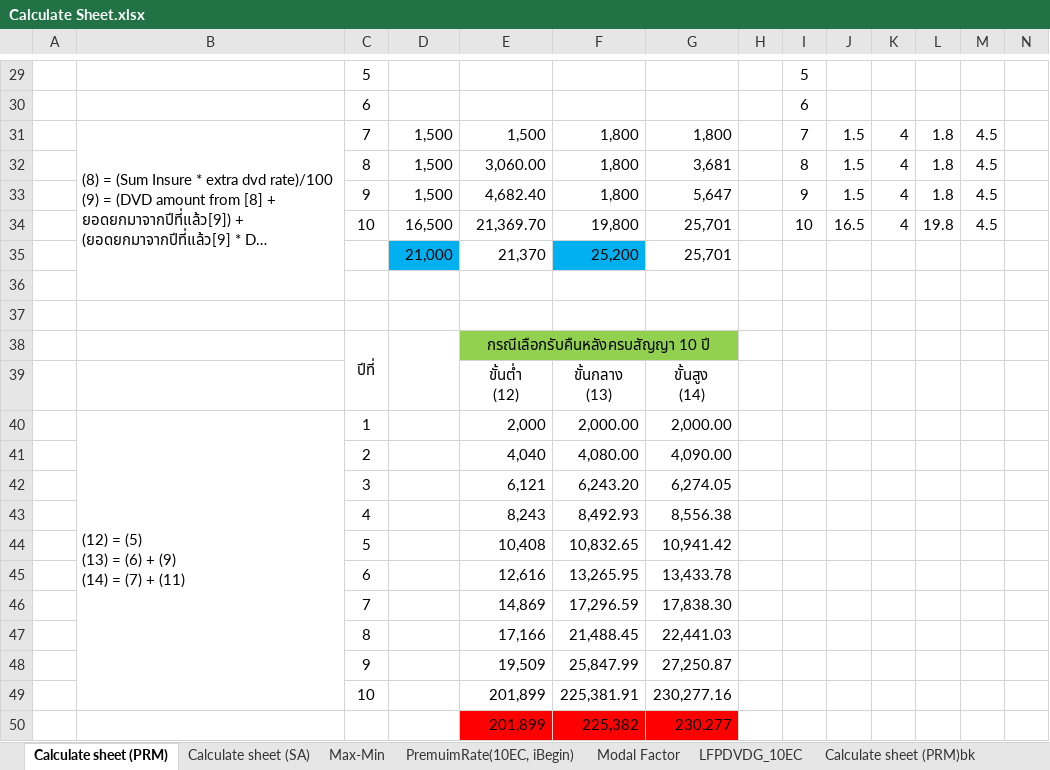
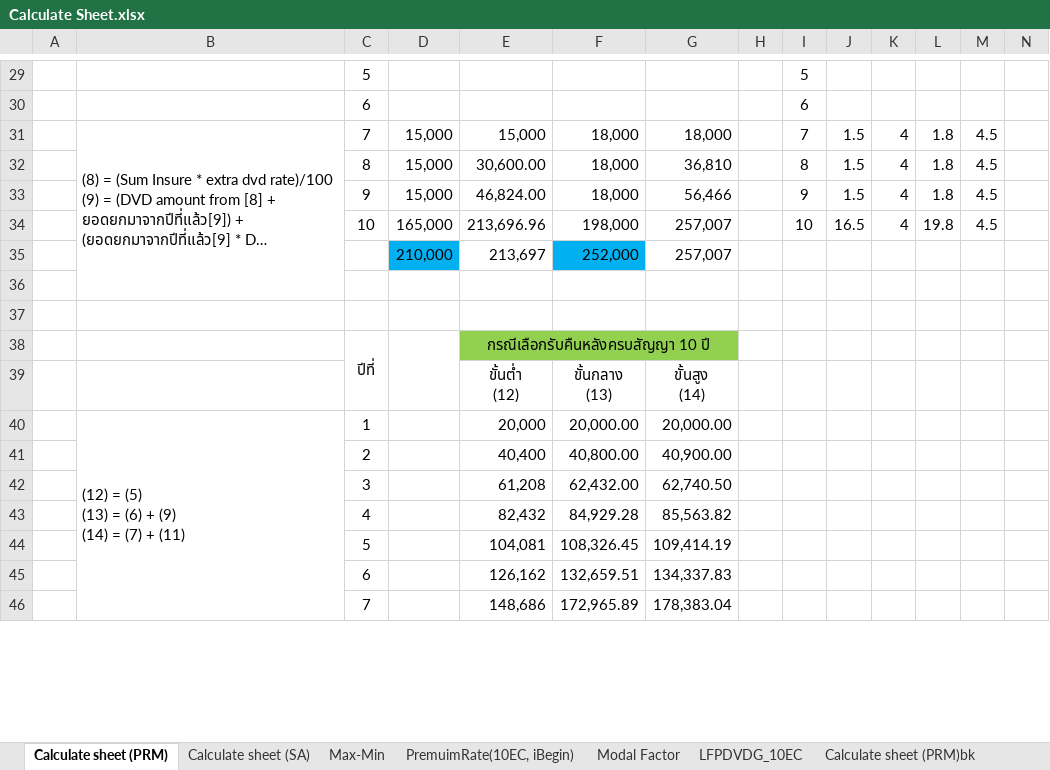
Before and after one commit to haha007/kalthailand-api, an Excel workbook: documentation/Calculate Sheet.xlsx, sheet Calculate sheet (PRM), drawn as a sheet; only a part is shown, gaps mark what is left out; long unchanged cells end in …; values as stored, in another font and other column widths than the file's, no borders; removed rows and columns are numbered as before the commit, all else as after; rows hold the shown columns only; ↵ is a line break in a cell; the diff covers the shown part only; the diff names each change by its address in the sheet, - before the commit and + after, or states it on an @@ line.

```diff
--- a/documentation/Calculate Sheet.xlsx (sheet Calculate sheet (PRM))
+++ b/documentation/Calculate Sheet.xlsx (sheet Calculate sheet (PRM))
-D31:D33: 1,500
+D31:D33: 15,000
-E31: 1,500
+E31: 15,000
-F31:F33: 1,800
+F31:F33: 18,000
-G31: 1,800
+G31: 18,000
-E32: 3,060.00
+E32: 30,600.00
-G32: 3,681
+G32: 36,810
-E33: 4,682.40
+E33: 46,824.00
-G33: 5,647
+G33: 56,466
-D34: 16,500
+D34: 165,000
-E34: 21,369.70
+E34: 213,696.96
-F34: 19,800
+F34: 198,000
-G34: 25,701
+G34: 257,007
-row 35:  |  |  | 21,000 | 21,370 | 25,200 | 25,701
+row 35:  |  |  | 210,000 | 213,697 | 252,000 | 257,007
-row 40:  | (12) = (5) ↵ (13) = (6) + (9) ↵ (14) = (7) + (11) | 1 |  | 2,000 | 2,000.00 | 2,000.00
-row 41:  |  | 2 |  | 4,040 | 4,080.00 | 4,090.00
-row 42:  |  | 3 |  | 6,121 | 6,243.20 | 6,274.05
-row 43:  |  | 4 |  | 8,243 | 8,492.93 | 8,556.38
-row 44:  |  | 5 |  | 10,408 | 10,832.65 | 10,941.42
-row 45:  |  | 6 |  | 12,616 | 13,265.95 | 13,433.78
-row 46:  |  | 7 |  | 14,869 | 17,296.59 | 17,838.30
-row 47:  |  | 8 |  | 17,166 | 21,488.45 | 22,441.03
-row 48:  |  | 9 |  | 19,509 | 25,847.99 | 27,250.87
-row 49:  |  | 10 |  | 201,899 | 225,381.91 | 230,277.16
-row 50:  |  |  |  | 201,899 | 225,382 | 230,277
+row 40:  | (12) = (5) ↵ (13) = (6) + (9) ↵ (14) = (7) + (11) | 1 |  | 20,000 | 20,000.00 | 20,000.00
+row 41:  |  | 2 |  | 40,400 | 40,800.00 | 40,900.00
+row 42:  |  | 3 |  | 61,208 | 62,432.00 | 62,740.50
+row 43:  |  | 4 |  | 82,432 | 84,929.28 | 85,563.82
+row 44:  |  | 5 |  | 104,081 | 108,326.45 | 109,414.19
+row 45:  |  | 6 |  | 126,162 | 132,659.51 | 134,337.83
+row 46:  |  | 7 |  | 148,686 | 172,965.89 | 178,383.04
```
Also changed, not shown: 16 added rows, 12 removed rows and 20 edited cells elsewhere in this sheet, sheet Modal Factor, 2 other files.
